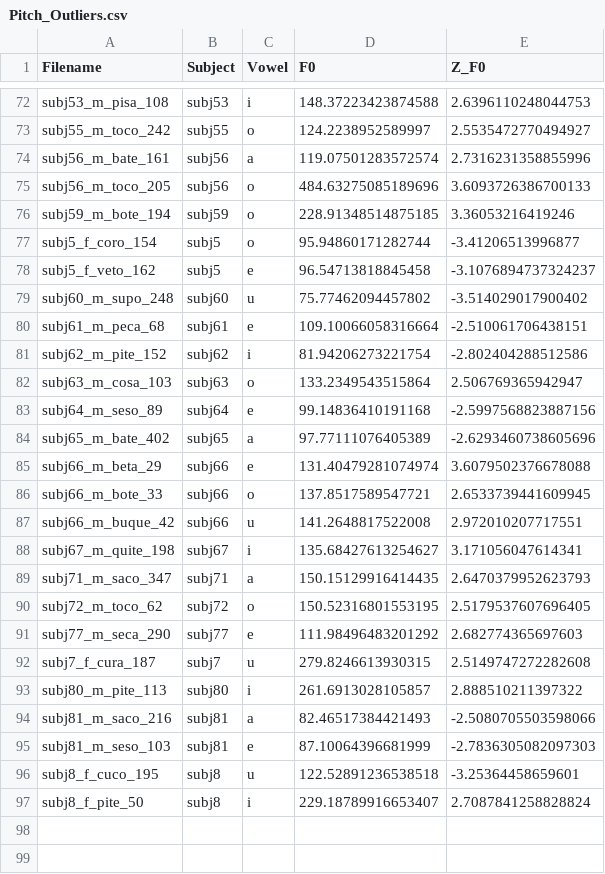
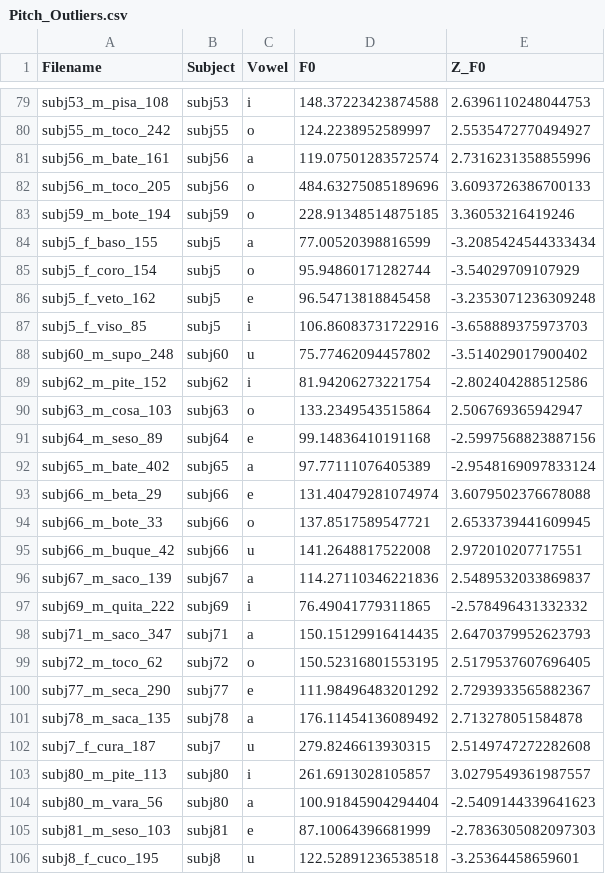
Before and after one commit to connormayer/spanish_vowel_corpus, a CSV file: Cleanup/Pitch_Outliers.csv, drawn as a sheet; only a part is shown, gaps mark what is left out; the shorter side is filled out with more unchanged rows; the diff covers the shown part only.

```diff
--- a/Cleanup/Pitch_Outliers.csv
+++ b/Cleanup/Pitch_Outliers.csv
@@ -76,6 +83,7 @@ subj56_m_toco_205,subj56,o,484.63275085189696,3.6093726386700133
 subj59_m_bote_194,subj59,o,228.91348514875185,3.36053216419246
-subj5_f_coro_154,subj5,o,95.94860171282744,-3.41206513996877
-subj5_f_veto_162,subj5,e,96.54713818845458,-3.1076894737324237
+subj5_f_baso_155,subj5,a,77.00520398816599,-3.2085424544333434
+subj5_f_coro_154,subj5,o,95.94860171282744,-3.54029709107929
+subj5_f_veto_162,subj5,e,96.54713818845458,-3.2353071236309248
+subj5_f_viso_85,subj5,i,106.86083731722916,-3.658889375973703
 subj60_m_supo_248,subj60,u,75.77462094457802,-3.514029017900402
-subj61_m_peca_68,subj61,e,109.10066058316664,-2.510061706438151
 subj62_m_pite_152,subj62,i,81.94206273221754,-2.802404288512586
@@ -83,3 +91,3 @@ subj63_m_cosa_103,subj63,o,133.2349543515864,2.506769365942947
 subj64_m_seso_89,subj64,e,99.14836410191168,-2.5997568823887156
-subj65_m_bate_402,subj65,a,97.77111076405389,-2.6293460738605696
+subj65_m_bate_402,subj65,a,97.77111076405389,-2.9548169097833124
 subj66_m_beta_29,subj66,e,131.40479281074974,3.6079502376678088
@@ -87,9 +95,11 @@ subj66_m_bote_33,subj66,o,137.8517589547721,2.6533739441609945
 subj66_m_buque_42,subj66,u,141.2648817522008,2.972010207717551
-subj67_m_quite_198,subj67,i,135.68427613254627,3.171056047614341
+subj67_m_saco_139,subj67,a,114.27110346221836,2.5489532033869837
+subj69_m_quita_222,subj69,i,76.49041779311865,-2.578496431332332
 subj71_m_saco_347,subj71,a,150.15129916414435,2.6470379952623793
 subj72_m_toco_62,subj72,o,150.52316801553195,2.5179537607696405
-subj77_m_seca_290,subj77,e,111.98496483201292,2.682774365697603
+subj77_m_seca_290,subj77,e,111.98496483201292,2.7293933565882367
+subj78_m_saca_135,subj78,a,176.11454136089492,2.713278051584878
 subj7_f_cura_187,subj7,u,279.8246613930315,2.5149747272282608
-subj80_m_pite_113,subj80,i,261.6913028105857,2.888510211397322
-subj81_m_saco_216,subj81,a,82.46517384421493,-2.5080705503598066
+subj80_m_pite_113,subj80,i,261.6913028105857,3.0279549361987557
+subj80_m_vara_56,subj80,a,100.91845904294404,-2.5409144339641623
 subj81_m_seso_103,subj81,e,87.10064396681999,-2.7836305082097303
```
Also changed, not shown: 10 added rows, 3 removed rows and 24 edited cells elsewhere in this file, 49 other files.
